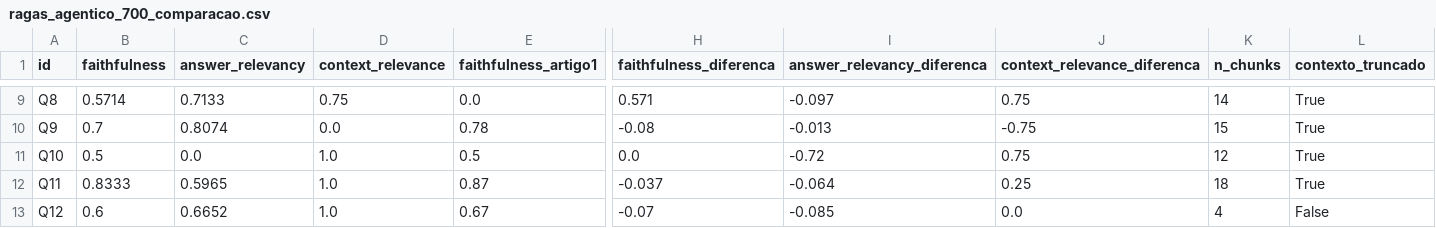
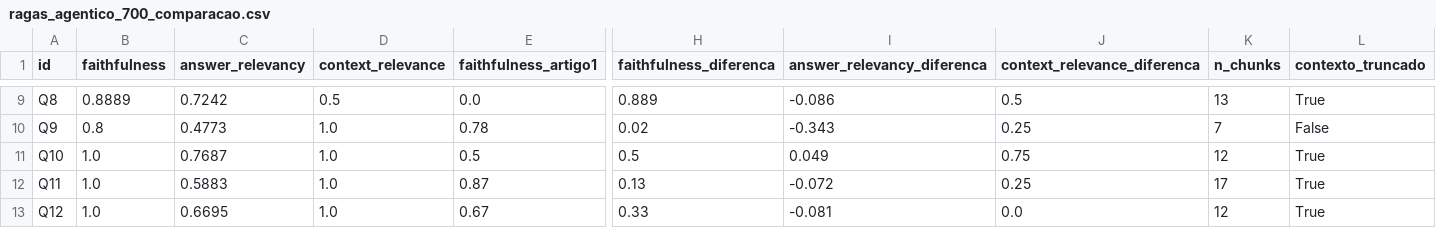
Before and after one commit to isabella-pila/infobot, a CSV file: ragas_agentico_700_comparacao.csv, drawn as a sheet; only a part is shown, gaps mark what is left out; the diff covers the shown part only; the diff names each change by its address in the sheet, - before the commit and + after, or states it on an @@ line.

```diff
--- a/ragas_agentico_700_comparacao.csv
+++ b/ragas_agentico_700_comparacao.csv
-B9 (faithfulness): 0.5714
+B9 (faithfulness): 0.8889
-C9 (answer_relevancy): 0.7133
+C9 (answer_relevancy): 0.7242
-D9 (context_relevance): 0.75
+D9 (context_relevance): 0.5
-H9 (faithfulness_diferenca): 0.571
+H9 (faithfulness_diferenca): 0.889
-I9 (answer_relevancy_diferenca): -0.097
+I9 (answer_relevancy_diferenca): -0.086
-J9 (context_relevance_diferenca): 0.75
+J9 (context_relevance_diferenca): 0.5
-K9 (n_chunks): 14
+K9 (n_chunks): 13
-B10 (faithfulness): 0.7
+B10 (faithfulness): 0.8
-C10 (answer_relevancy): 0.8074
+C10 (answer_relevancy): 0.4773
-D10 (context_relevance): 0.0
+D10 (context_relevance): 1.0
-H10 (faithfulness_diferenca): -0.08
+H10 (faithfulness_diferenca): 0.02
-I10 (answer_relevancy_diferenca): -0.013
+I10 (answer_relevancy_diferenca): -0.343
-J10 (context_relevance_diferenca): -0.75
+J10 (context_relevance_diferenca): 0.25
-K10 (n_chunks): 15
+K10 (n_chunks): 7
-L10 (contexto_truncado): True
+L10 (contexto_truncado): False
-B11 (faithfulness): 0.5
+B11 (faithfulness): 1.0
-C11 (answer_relevancy): 0.0
+C11 (answer_relevancy): 0.7687
-H11 (faithfulness_diferenca): 0.0
+H11 (faithfulness_diferenca): 0.5
-I11 (answer_relevancy_diferenca): -0.72
+I11 (answer_relevancy_diferenca): 0.049
-B12 (faithfulness): 0.8333
+B12 (faithfulness): 1.0
-C12 (answer_relevancy): 0.5965
+C12 (answer_relevancy): 0.5883
-H12 (faithfulness_diferenca): -0.037
+H12 (faithfulness_diferenca): 0.13
-I12 (answer_relevancy_diferenca): -0.064
+I12 (answer_relevancy_diferenca): -0.072
-K12 (n_chunks): 18
+K12 (n_chunks): 17
-B13 (faithfulness): 0.6
+B13 (faithfulness): 1.0
-C13 (answer_relevancy): 0.6652
+C13 (answer_relevancy): 0.6695
-H13 (faithfulness_diferenca): -0.07
+H13 (faithfulness_diferenca): 0.33
-I13 (answer_relevancy_diferenca): -0.085
+I13 (answer_relevancy_diferenca): -0.081
-K13 (n_chunks): 4
+K13 (n_chunks): 12
-L13 (contexto_truncado): False
+L13 (contexto_truncado): True
```
Also changed, not shown: 71 edited cells elsewhere in this file, ragas_agentico_700.csv, 21 other files.
